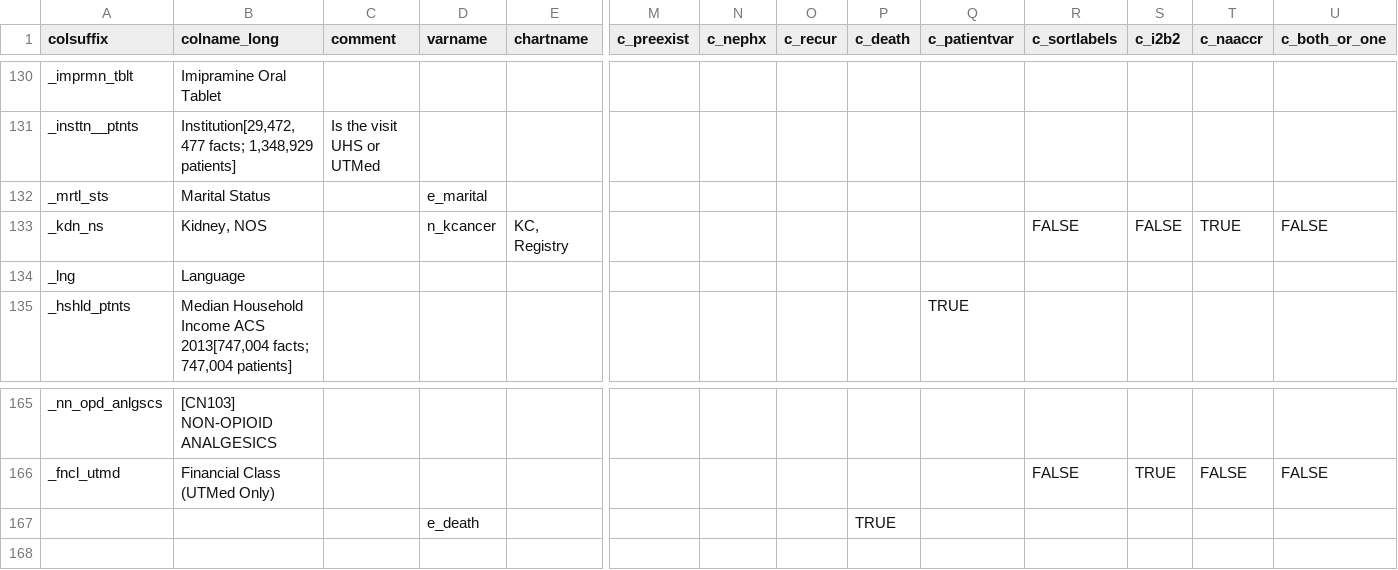
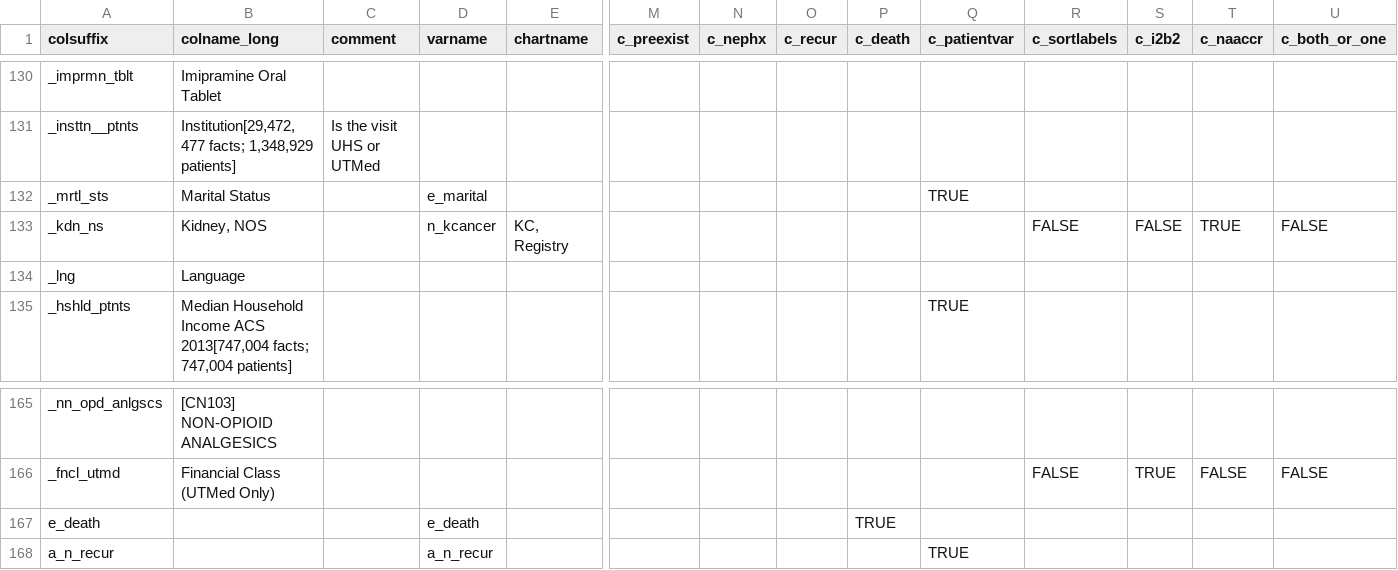
Before and after one commit to bokov/kl2_kc_analysis, a CSV file: datadictionary_static.csv, drawn as a sheet; only a part is shown, gaps mark what is left out; rows hold the shown columns only; the diff names each change by its address in the sheet, - before the commit and + after, or states it on an @@ line.

Commit message:
Made 'e_marital' part of 'c_patientvar' and added entry for analytic variable 'a_n_recur' to data dictionary.

```diff
--- a/datadictionary_static.csv
+++ b/datadictionary_static.csv
-Q132 (c_patientvar): (empty)
+Q132 (c_patientvar): TRUE
-A167 (colsuffix): (empty)
+A167 (colsuffix): e_death
+row 168: a_n_recur |  |  | a_n_recur |  |  |  |  |  | TRUE
```
